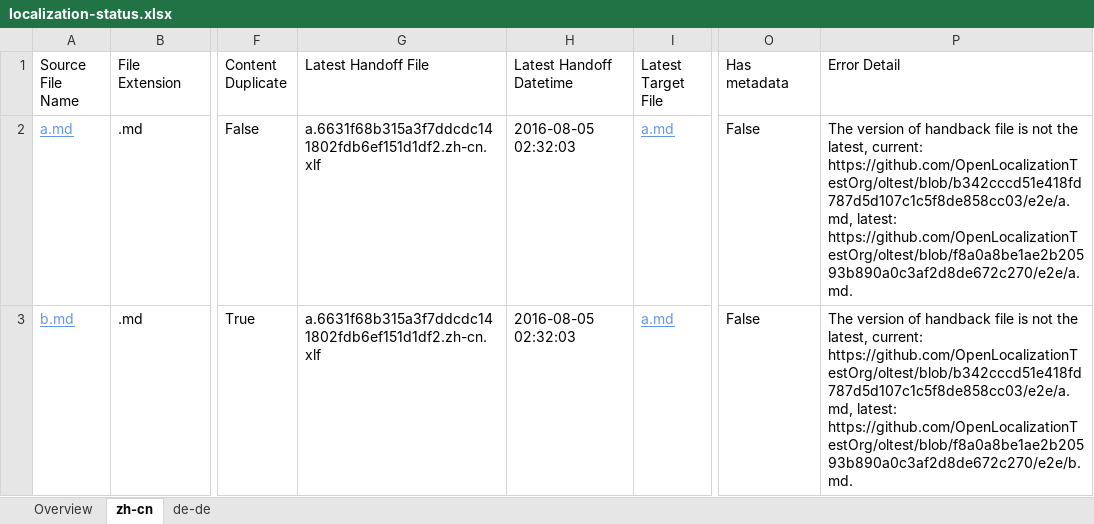
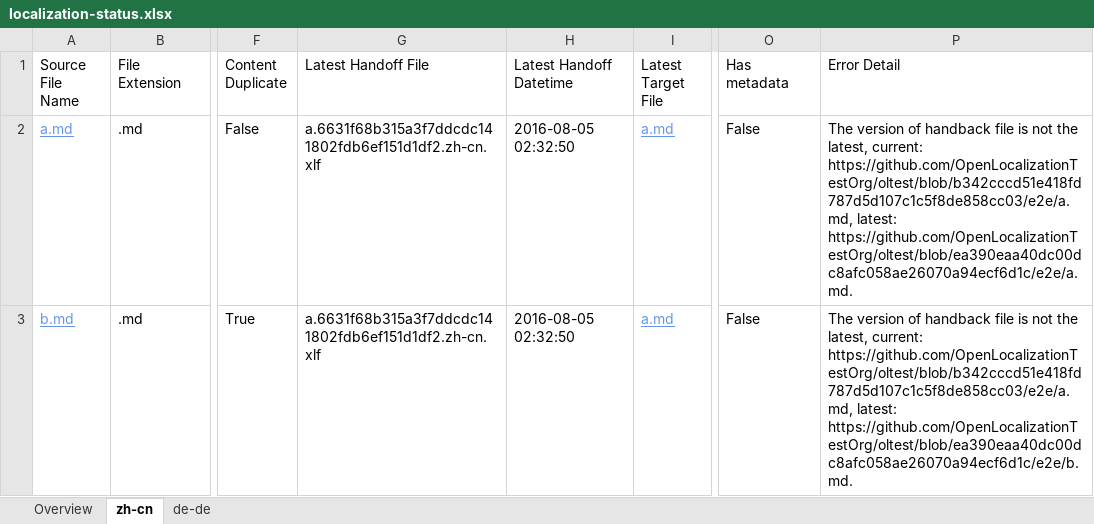
Before and after one commit to OpenLocalizationTestOrg/olhandback-e2e, an Excel workbook: ol-handback/OpenLocalizationTestOrg/oltest/yuwzho/localization-status.xlsx, sheet zh-cn, drawn as a sheet; only a part is shown, gaps mark what is left out; values as stored, in another font and other column widths than the file's, no borders; table styles not drawn; the diff names each change by its address in the sheet, - before the commit and + after, or states it on an @@ line.

Commit message:
Generate Report for Handoff

```diff
--- a/ol-handback/OpenLocalizationTestOrg/oltest/yuwzho/localization-status.xlsx (sheet zh-cn)
+++ b/ol-handback/OpenLocalizationTestOrg/oltest/yuwzho/localization-status.xlsx (sheet zh-cn)
-H2:H3 (Latest Handoff Datetime): 2016-08-05 02:32:03
+H2:H3 (Latest Handoff Datetime): 2016-08-05 02:32:50
-P2 (Error Detail): …https://github.com/OpenLocalizationTestOrg/oltest/blob/b342cccd51e418fd787d5d107c1c5f8de858cc03/e2e/a.md, latest: https://github.com/OpenLocalizationTestOrg/oltest/blob/f8a0a8be1ae2b20593b890a0c3af2d8de672c270/e2e/a.md.
+P2 (Error Detail): …https://github.com/OpenLocalizationTestOrg/oltest/blob/b342cccd51e418fd787d5d107c1c5f8de858cc03/e2e/a.md, latest: https://github.com/OpenLocalizationTestOrg/oltest/blob/ea390eaa40dc00dc8afc058ae26070a94ecf6d1c/e2e/a.md.
-P3 (Error Detail): …https://github.com/OpenLocalizationTestOrg/oltest/blob/b342cccd51e418fd787d5d107c1c5f8de858cc03/e2e/a.md, latest: https://github.com/OpenLocalizationTestOrg/oltest/blob/f8a0a8be1ae2b20593b890a0c3af2d8de672c270/e2e/b.md.
+P3 (Error Detail): …https://github.com/OpenLocalizationTestOrg/oltest/blob/b342cccd51e418fd787d5d107c1c5f8de858cc03/e2e/a.md, latest: https://github.com/OpenLocalizationTestOrg/oltest/blob/ea390eaa40dc00dc8afc058ae26070a94ecf6d1c/e2e/b.md.
```
Also changed, not shown: sheet de-de, sheet Overview.
